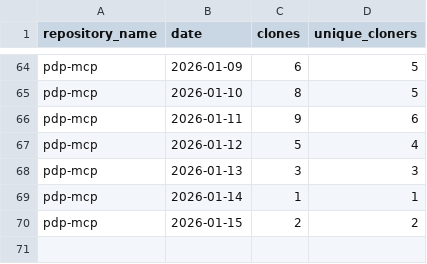
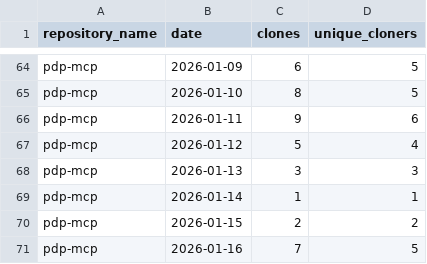
Before and after one commit to jpmorgan-payments/pdp-mcp, a CSV file: metrics/clone-stats-sorted.csv, drawn as a sheet; only a part is shown, gaps mark what is left out.

```diff
--- a/metrics/clone-stats-sorted.csv
+++ b/metrics/clone-stats-sorted.csv
@@ -70 +70,2 @@ pdp-mcp,2026-01-14,1,1
 pdp-mcp,2026-01-15,2,2
+pdp-mcp,2026-01-16,7,5
```
Also changed, not shown: metrics/clone-stats.csv, metrics/referrer-stats-sorted.csv, 3 other files.
